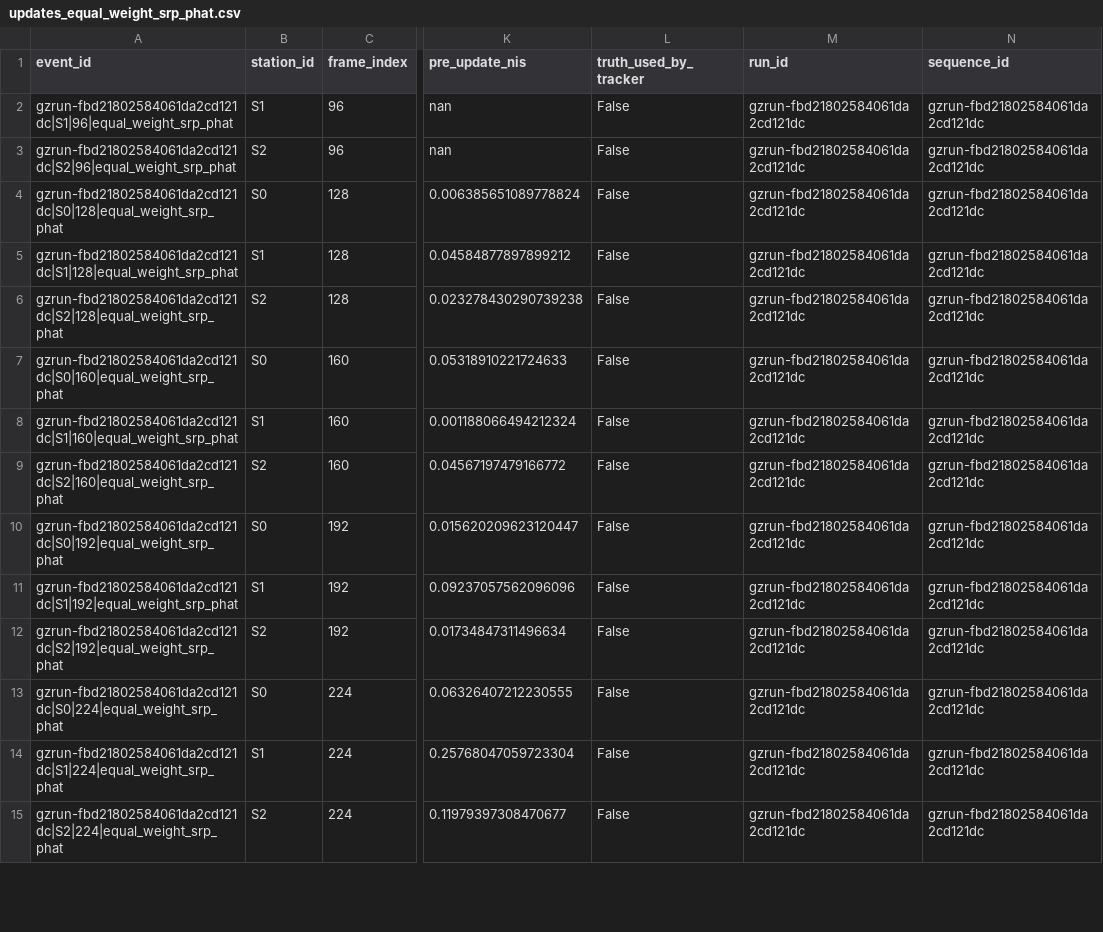
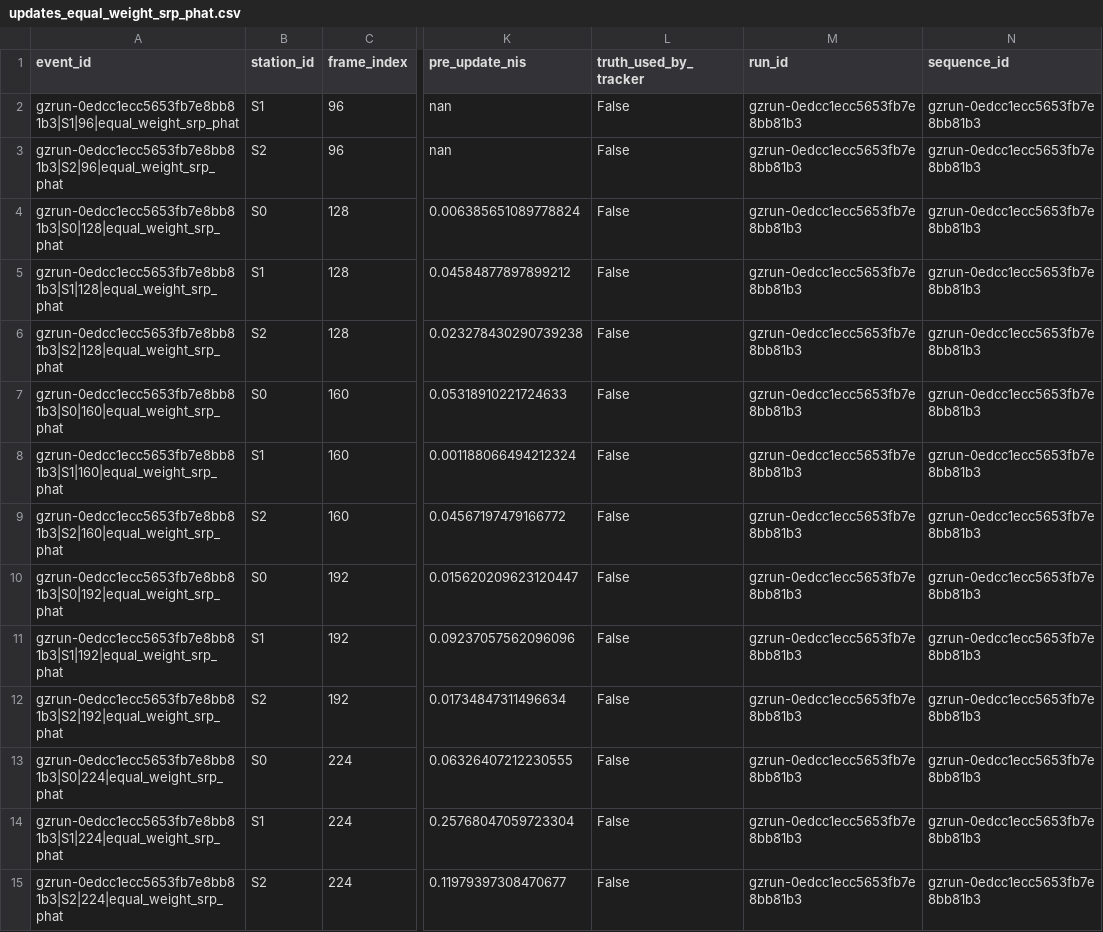
Before and after one commit to leomanchic/diploma, a CSV file: uav_acoustic_model/results/gazebo_offline/constant_velocity/updates_equal_weight_srp_phat.csv, drawn as a sheet; only a part is shown, gaps mark what is left out; the diff covers the shown part only; the diff names each change by its address in the sheet, - before the commit and + after, or states it on an @@ line.

```diff
--- a/uav_acoustic_model/results/gazebo_offline/constant_velocity/updates_equal_weight_srp_phat.csv
+++ b/uav_acoustic_model/results/gazebo_offline/constant_velocity/updates_equal_weight_srp_phat.csv
-A2 (event_id): gzrun-fbd21802584061da2cd121dc|S1|96|equal_weight_srp_phat
+A2 (event_id): gzrun-0edcc1ecc5653fb7e8bb81b3|S1|96|equal_weight_srp_phat
-M2:M15 (run_id): gzrun-fbd21802584061da2cd121dc
+M2:M15 (run_id): gzrun-0edcc1ecc5653fb7e8bb81b3
-N2:N15 (sequence_id): gzrun-fbd21802584061da2cd121dc
+N2:N15 (sequence_id): gzrun-0edcc1ecc5653fb7e8bb81b3
-A3 (event_id): gzrun-fbd21802584061da2cd121dc|S2|96|equal_weight_srp_phat
+A3 (event_id): gzrun-0edcc1ecc5653fb7e8bb81b3|S2|96|equal_weight_srp_phat
-A4 (event_id): gzrun-fbd21802584061da2cd121dc|S0|128|equal_weight_srp_phat
+A4 (event_id): gzrun-0edcc1ecc5653fb7e8bb81b3|S0|128|equal_weight_srp_phat
-A5 (event_id): gzrun-fbd21802584061da2cd121dc|S1|128|equal_weight_srp_phat
+A5 (event_id): gzrun-0edcc1ecc5653fb7e8bb81b3|S1|128|equal_weight_srp_phat
-A6 (event_id): gzrun-fbd21802584061da2cd121dc|S2|128|equal_weight_srp_phat
+A6 (event_id): gzrun-0edcc1ecc5653fb7e8bb81b3|S2|128|equal_weight_srp_phat
-A7 (event_id): gzrun-fbd21802584061da2cd121dc|S0|160|equal_weight_srp_phat
+A7 (event_id): gzrun-0edcc1ecc5653fb7e8bb81b3|S0|160|equal_weight_srp_phat
-A8 (event_id): gzrun-fbd21802584061da2cd121dc|S1|160|equal_weight_srp_phat
+A8 (event_id): gzrun-0edcc1ecc5653fb7e8bb81b3|S1|160|equal_weight_srp_phat
-A9 (event_id): gzrun-fbd21802584061da2cd121dc|S2|160|equal_weight_srp_phat
+A9 (event_id): gzrun-0edcc1ecc5653fb7e8bb81b3|S2|160|equal_weight_srp_phat
-A10 (event_id): gzrun-fbd21802584061da2cd121dc|S0|192|equal_weight_srp_phat
+A10 (event_id): gzrun-0edcc1ecc5653fb7e8bb81b3|S0|192|equal_weight_srp_phat
-A11 (event_id): gzrun-fbd21802584061da2cd121dc|S1|192|equal_weight_srp_phat
+A11 (event_id): gzrun-0edcc1ecc5653fb7e8bb81b3|S1|192|equal_weight_srp_phat
-A12 (event_id): gzrun-fbd21802584061da2cd121dc|S2|192|equal_weight_srp_phat
+A12 (event_id): gzrun-0edcc1ecc5653fb7e8bb81b3|S2|192|equal_weight_srp_phat
-A13 (event_id): gzrun-fbd21802584061da2cd121dc|S0|224|equal_weight_srp_phat
+A13 (event_id): gzrun-0edcc1ecc5653fb7e8bb81b3|S0|224|equal_weight_srp_phat
-A14 (event_id): gzrun-fbd21802584061da2cd121dc|S1|224|equal_weight_srp_phat
+A14 (event_id): gzrun-0edcc1ecc5653fb7e8bb81b3|S1|224|equal_weight_srp_phat
-A15 (event_id): gzrun-fbd21802584061da2cd121dc|S2|224|equal_weight_srp_phat
+A15 (event_id): gzrun-0edcc1ecc5653fb7e8bb81b3|S2|224|equal_weight_srp_phat
```
Also changed, not shown: 54 edited cells elsewhere in this file, uav_acoustic_model/results/gazebo_offline/constant_velocity/tracking_all_6_equal_gcc_wls.csv, uav_acoustic_model/results/gazebo_offline/constant_velocity/tracking_equal_weight_srp_phat.csv, 25 other files.
